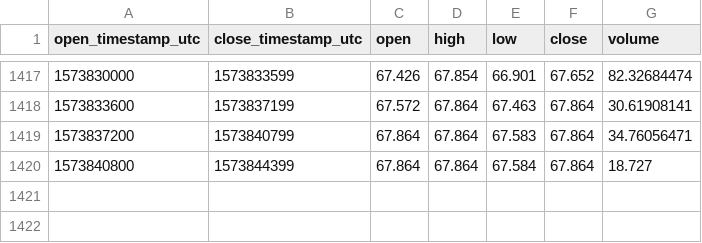
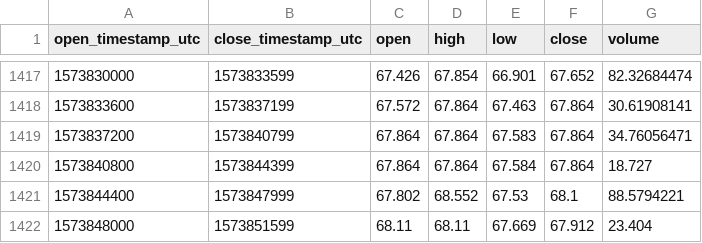
Before and after one commit to cryptobigbro/coinbasepro-DASH-USD, a CSV file: coinbasepro-DASH-USD-1h.csv, drawn as a sheet; only a part is shown, gaps mark what is left out; the diff names each change by its address in the sheet, - before the commit and + after, or states it on an @@ line.

Commit message:
Update OHLCV data.

```diff
--- a/coinbasepro-DASH-USD-1h.csv
+++ b/coinbasepro-DASH-USD-1h.csv
+row 1421: 1573844400 | 1573847999 | 67.802 | 68.552 | 67.53 | 68.1 | 88.5794221
+row 1422: 1573848000 | 1573851599 | 68.11 | 68.11 | 67.669 | 67.912 | 23.404
```
Also changed, not shown: 1 other file.
